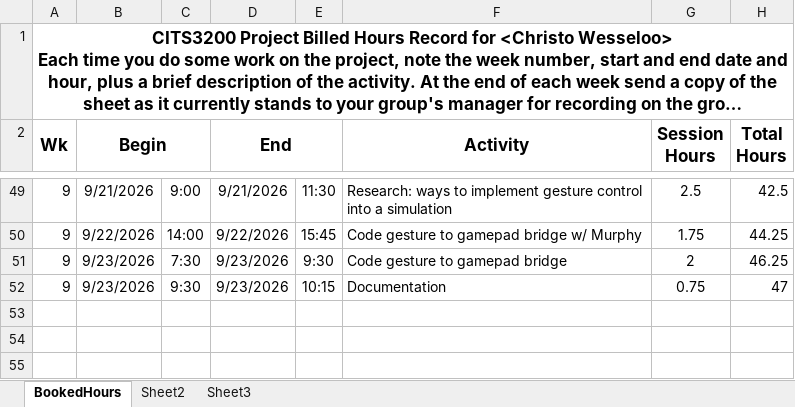
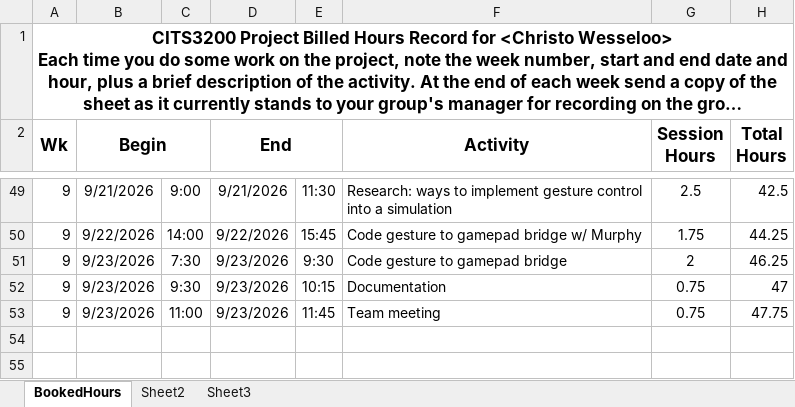
Before and after one commit to A5troGaze/CITS3200_Project, an Excel workbook: Documentation/Week 9/Booked Hours/Booked_Hours_Christo.xlsx, sheet BookedHours, drawn as a sheet; only a part is shown, gaps mark what is left out; long unchanged cells end in …; values as stored, in another font and other column widths than the file's, no borders; the diff names each change by its address in the sheet, - before the commit and + after, or states it on an @@ line.

Commit message:
Updated Booked Hours

```diff
--- a/Documentation/Week 9/Booked Hours/Booked_Hours_Christo.xlsx (sheet BookedHours)
+++ b/Documentation/Week 9/Booked Hours/Booked_Hours_Christo.xlsx (sheet BookedHours)
-row 53: (empty)
+row 53: 9 | 9/23/2026 | 11:00 | 9/23/2026 | 11:45 | Team meeting | 0.75 | 47.75
```
Also changed, not shown: hidden cells.
